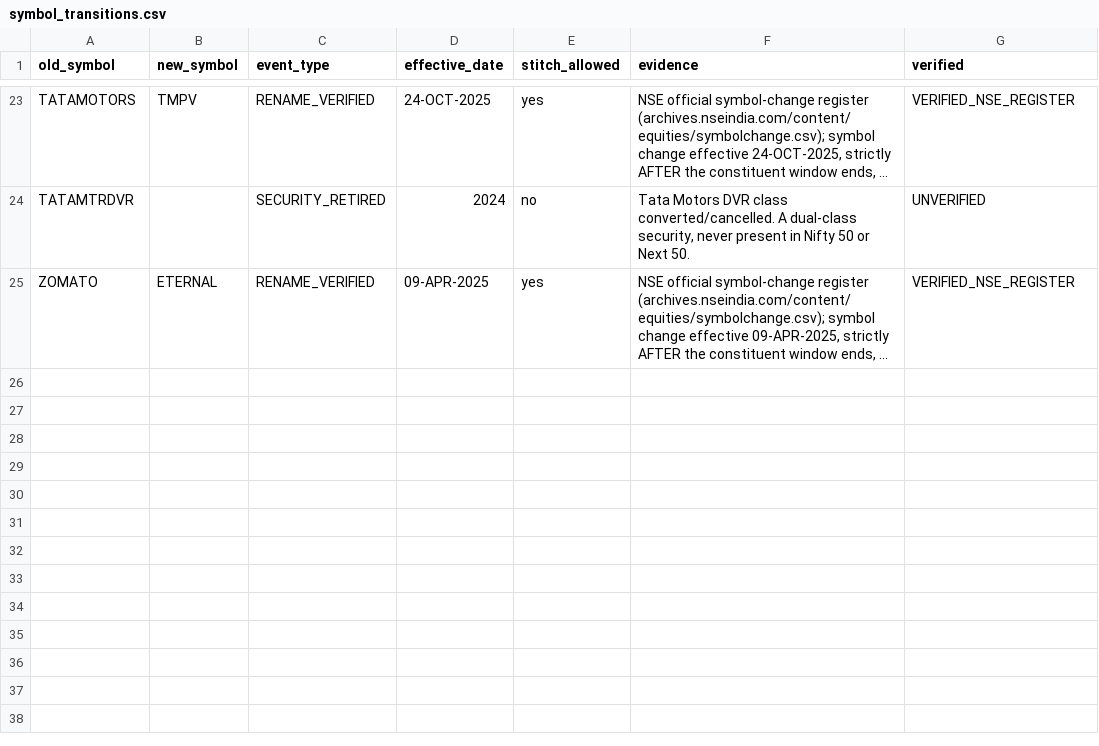
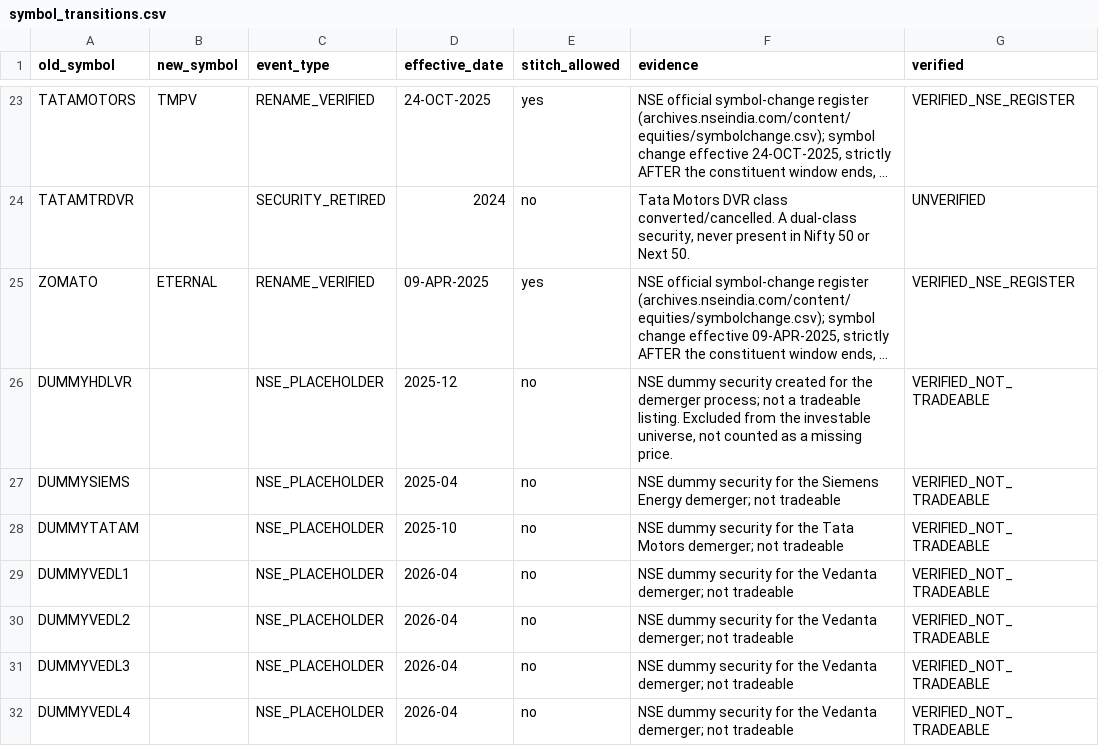
Before and after one commit to Amogh2409/Stock_Engine, a CSV file: data/symbol_transitions.csv, drawn as a sheet; only a part is shown, gaps mark what is left out; long unchanged cells end in …; the diff names each change by its address in the sheet, - before the commit and + after, or states it on an @@ line.

Commit message:
Rerun the frozen studies on the historical universe, unchanged
Survivorship bias was worth about ten percentage points of CAGR a year: the
composite goes 22.51% to 12.27% and equal weight 23.27% to 12.73%. The
relationship between them does not move -- the screen still loses to
contemporaneous equal weighting -- and no IC in any family clears its floor,
so the production score still fails validation on a historically correct
universe.

Two results changed enough to matter, and both make a claim weaker.

volumeRatio20D at six months was the only cell in the project to clear both
the detection floor and Bonferroni. Under PIT its p goes 0.040 to 0.141 and it
no longer clears. Direction is unchanged, so the engine still pays +5 points
for a quantity that ranks the wrong way, but zero of 48 primitive cells now
clear both bars.

Amihud inverts at every horizon: 1M +0.0435 to -0.0140, 12M +0.1562 to -0.0074,
spread +2.90pp to -0.12pp. The long-horizon illiquidity pattern -- the
strongest apparent signal this project has produced, quarantined at birth
pending PIT size data -- does not survive a correct universe. It was measuring
illiquidity across today's survivors, and the names that were illiquid and then
left the index were invisible. It is refuted on universe grounds before the
size question is reached, and no budget slot was spent to learn it.

No registered verdict flipped FAIL to PASS. The only decision-boundary crossing
weakened a finding.

Mode is recorded permanently as PIT_WITH_COVERAGE: mean coverage 96.4% by count
and 93.4% by index weight, zero of 96 rebalances fully covered, and what is
missing is still systematically the shorter-tenure, lower-weight names.

No parameter changed, no family rescued, no hypothesis tested, no holdout
spent, budget still 2 of 3, scoring hash unchanged.

```diff
--- a/data/symbol_transitions.csv
+++ b/data/symbol_transitions.csv
+row 26: DUMMYHDLVR |  | NSE_PLACEHOLDER | 2025-12 | no | NSE dummy security created for the demerger process; not a tradeable listing. Excluded from the investable universe, not counted as a missing price. | VERIFIED_NOT_TRADEABLE
+row 27: DUMMYSIEMS |  | NSE_PLACEHOLDER | 2025-04 | no | NSE dummy security for the Siemens Energy demerger; not tradeable | VERIFIED_NOT_TRADEABLE
+row 28: DUMMYTATAM |  | NSE_PLACEHOLDER | 2025-10 | no | NSE dummy security for the Tata Motors demerger; not tradeable | VERIFIED_NOT_TRADEABLE
+row 29: DUMMYVEDL1 |  | NSE_PLACEHOLDER | 2026-04 | no | NSE dummy security for the Vedanta demerger; not tradeable | VERIFIED_NOT_TRADEABLE
+row 30: DUMMYVEDL2 |  | NSE_PLACEHOLDER | 2026-04 | no | NSE dummy security for the Vedanta demerger; not tradeable | VERIFIED_NOT_TRADEABLE
+row 31: DUMMYVEDL3 |  | NSE_PLACEHOLDER | 2026-04 | no | NSE dummy security for the Vedanta demerger; not tradeable | VERIFIED_NOT_TRADEABLE
+row 32: DUMMYVEDL4 |  | NSE_PLACEHOLDER | 2026-04 | no | NSE dummy security for the Vedanta demerger; not tradeable | VERIFIED_NOT_TRADEABLE
```
Also changed, not shown: 3 other files.
